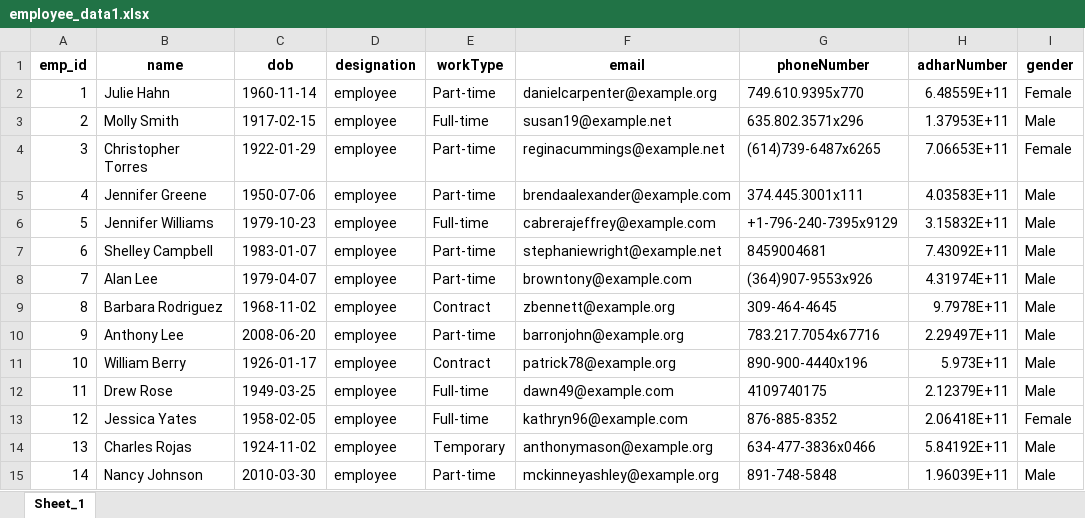
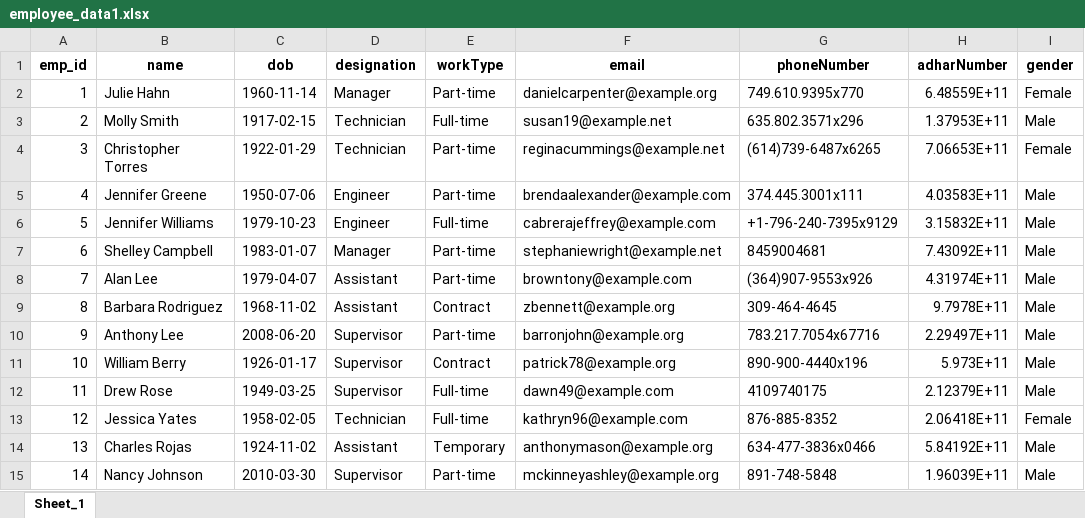
Before and after one commit to sabarinathan1611/KKL-Attendance-System, an Excel workbook: app/static/excel/employee_data1.xlsx, sheet Sheet_1, drawn as a sheet; only a part is shown; values as stored, in another font and other column widths than the file's, no borders; the diff covers the shown part only; the diff names each change by its address in the sheet, - before the commit and + after, or states it on an @@ line.

```diff
--- a/app/static/excel/employee_data1.xlsx (sheet Sheet_1)
+++ b/app/static/excel/employee_data1.xlsx (sheet Sheet_1)
-D2 (designation): employee
+D2 (designation): Manager
-D3:D4 (designation): employee
+D3:D4 (designation): Technician
-D5:D6 (designation): employee
+D5:D6 (designation): Engineer
-D7 (designation): employee
+D7 (designation): Manager
-D8:D9 (designation): employee
+D8:D9 (designation): Assistant
-D10:D12 (designation): employee
+D10:D12 (designation): Supervisor
-D13 (designation): employee
+D13 (designation): Technician
-D14 (designation): employee
+D14 (designation): Assistant
-D15 (designation): employee
+D15 (designation): Supervisor
```
Also changed, not shown: 86 edited cells elsewhere in this sheet, 4 other files.
